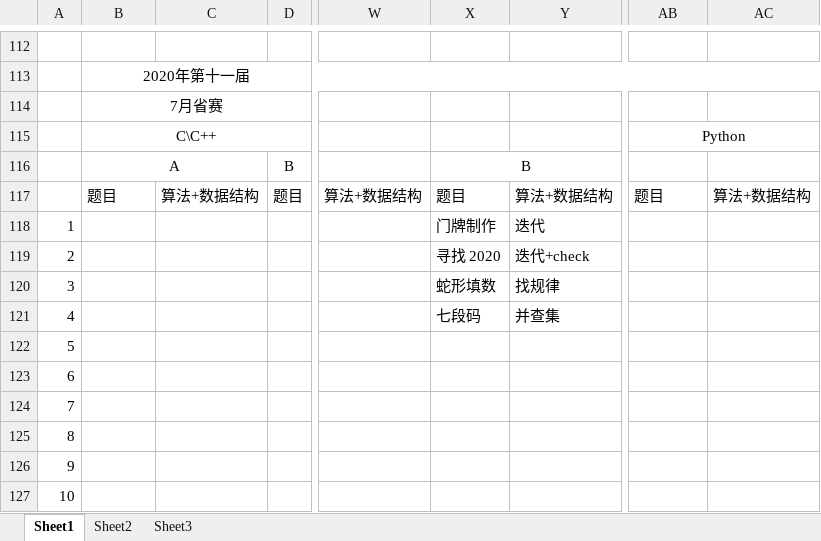
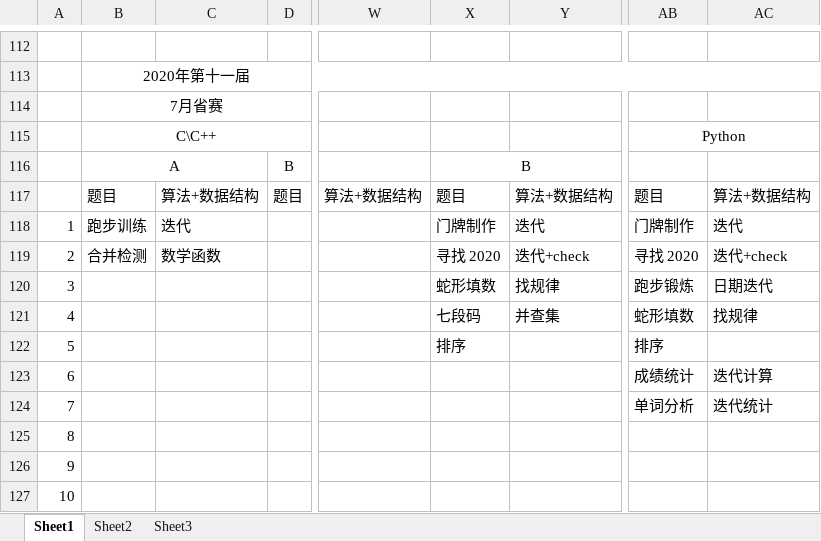
Before and after one commit to 07md/Algorithm, an Excel workbook: BlueBridgeCup/Subject/真题分析.xlsx, sheet Sheet1, drawn as a sheet; only a part is shown, gaps mark what is left out; values as stored, in another font and other column widths than the file's, no borders; the diff names each change by its address in the sheet, - before the commit and + after, or states it on an @@ line.

```diff
--- a/BlueBridgeCup/Subject/真题分析.xlsx (sheet Sheet1)
+++ b/BlueBridgeCup/Subject/真题分析.xlsx (sheet Sheet1)
-B118: (empty)
+B118: 跑步训练
-C118: (empty)
+C118: 迭代
-AB118: (empty)
+AB118: 门牌制作
-AC118: (empty)
+AC118: 迭代
-B119: (empty)
+B119: 合并检测
-C119: (empty)
+C119: 数学函数
-AB119: (empty)
+AB119: 寻找 2020
-AC119: (empty)
+AC119: 迭代+check
-AB120: (empty)
+AB120: 跑步锻炼
-AC120: (empty)
+AC120: 日期迭代
-AB121: (empty)
+AB121: 蛇形填数
-AC121: (empty)
+AC121: 找规律
-X122: (empty)
+X122: 排序
-AB122: (empty)
+AB122: 排序
-AB123: (empty)
+AB123: 成绩统计
-AC123: (empty)
+AC123: 迭代计算
-AB124: (empty)
+AB124: 单词分析
-AC124: (empty)
+AC124: 迭代统计
```
Also changed, not shown: 7 other files.
